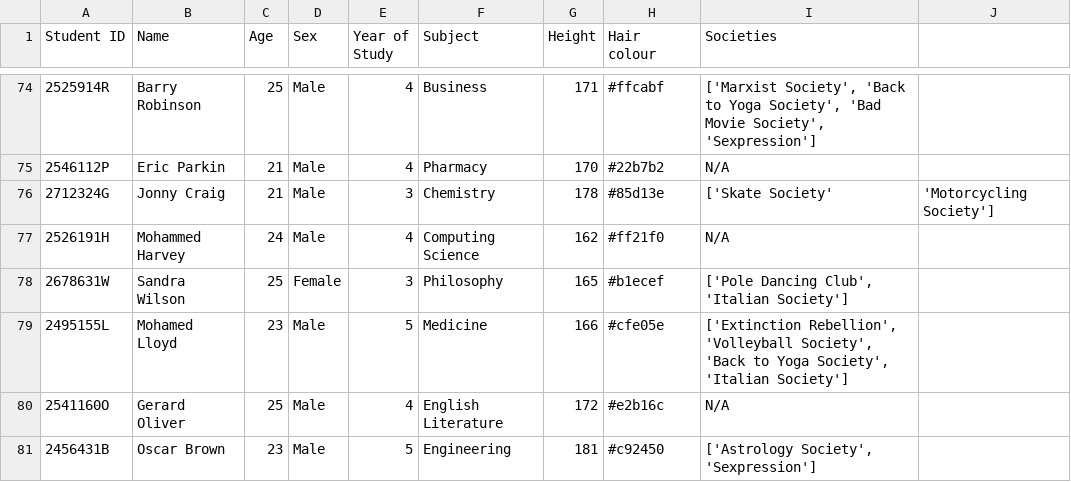
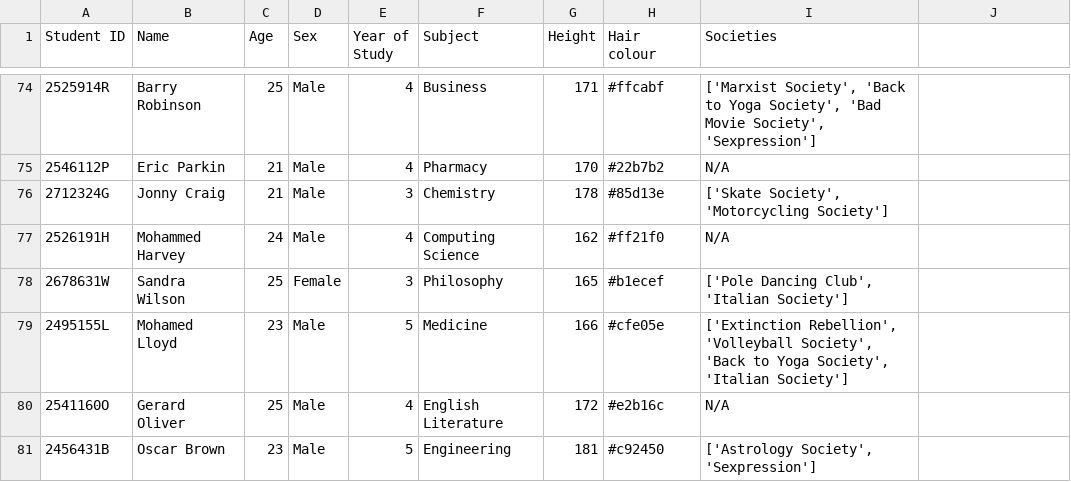
Before and after one commit to SamSJackson/GUTS2022, a CSV file: data/people_data.csv, drawn as a sheet; only a part is shown, gaps mark what is left out.

Commit message:
fixed data

```diff
--- a/data/people_data.csv
+++ b/data/people_data.csv
@@ -75,3 +75,3 @@ Student ID,Name,Age,Sex,Year of Study,Subject,Height,Hair colour,Societies
 2546112P,Eric Parkin,21,Male,4,Pharmacy,170,#22b7b2,N/A
-2712324G,Jonny Craig,21,Male,3,Chemistry,178,#85d13e,['Skate Society', 'Motorcycling Society']
+2712324G,Jonny Craig,21,Male,3,Chemistry,178,#85d13e,"['Skate Society',  'Motorcycling Society']"
 2526191H,Mohammed Harvey,24,Male,4,Computing Science,162,#ff21f0,N/A
```
